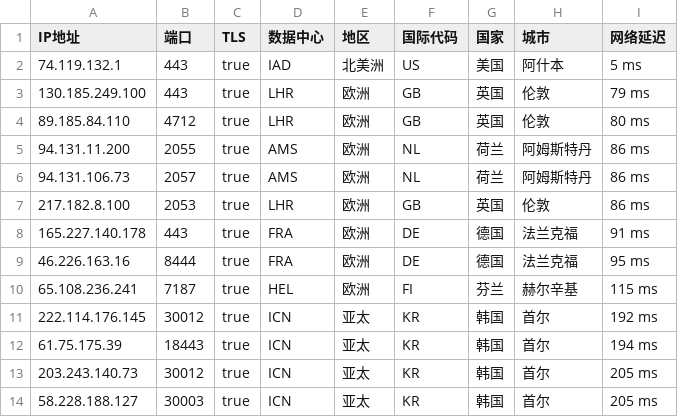
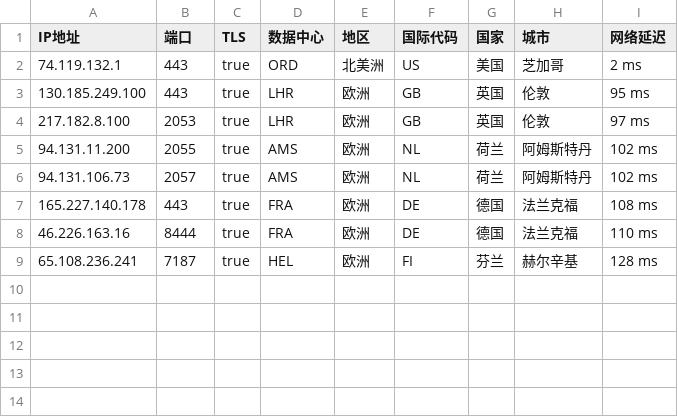
Before and after one commit to onepunchko/find-x, a CSV file: fancy/ce_ip.csv, drawn as a sheet.

```diff
--- a/fancy/ce_ip.csv
+++ b/fancy/ce_ip.csv
@@ -1,14 +1,9 @@
 IP地址,端口,TLS,数据中心,地区,国际代码,国家,城市,网络延迟
-74.119.132.1,443,true,IAD,北美洲,US,美国,阿什本,5 ms
-130.185.249.100,443,true,LHR,欧洲,GB,英国,伦敦,79 ms
-89.185.84.110,4712,true,LHR,欧洲,GB,英国,伦敦,80 ms
-94.131.11.200,2055,true,AMS,欧洲,NL,荷兰,阿姆斯特丹,86 ms
-94.131.106.73,2057,true,AMS,欧洲,NL,荷兰,阿姆斯特丹,86 ms
-217.182.8.100,2053,true,LHR,欧洲,GB,英国,伦敦,86 ms
-165.227.140.178,443,true,FRA,欧洲,DE,德国,法兰克福,91 ms
-46.226.163.16,8444,true,FRA,欧洲,DE,德国,法兰克福,95 ms
-65.108.236.241,7187,true,HEL,欧洲,FI,芬兰,赫尔辛基,115 ms
-222.114.176.145,30012,true,ICN,亚太,KR,韩国,首尔,192 ms
-61.75.175.39,18443,true,ICN,亚太,KR,韩国,首尔,194 ms
-203.243.140.73,30012,true,ICN,亚太,KR,韩国,首尔,205 ms
-58.228.188.127,30003,true,ICN,亚太,KR,韩国,首尔,205 ms
+74.119.132.1,443,true,ORD,北美洲,US,美国,芝加哥,2 ms
+130.185.249.100,443,true,LHR,欧洲,GB,英国,伦敦,95 ms
+217.182.8.100,2053,true,LHR,欧洲,GB,英国,伦敦,97 ms
+94.131.11.200,2055,true,AMS,欧洲,NL,荷兰,阿姆斯特丹,102 ms
+94.131.106.73,2057,true,AMS,欧洲,NL,荷兰,阿姆斯特丹,102 ms
+165.227.140.178,443,true,FRA,欧洲,DE,德国,法兰克福,108 ms
+46.226.163.16,8444,true,FRA,欧洲,DE,德国,法兰克福,110 ms
+65.108.236.241,7187,true,HEL,欧洲,FI,芬兰,赫尔辛基,128 ms
```
